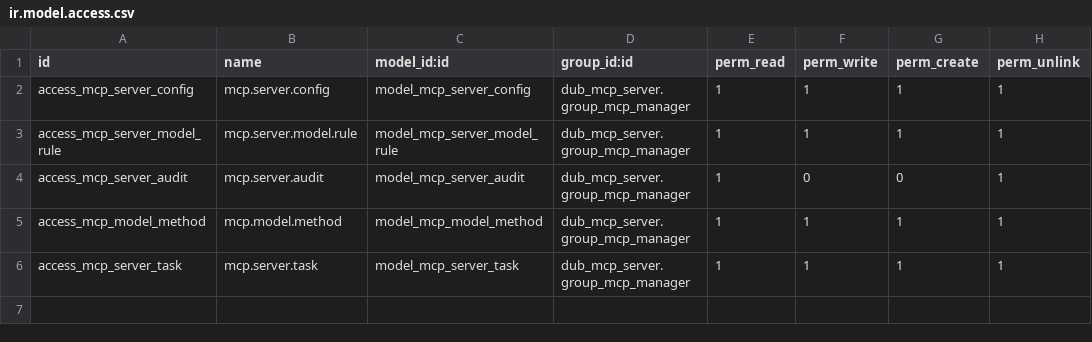
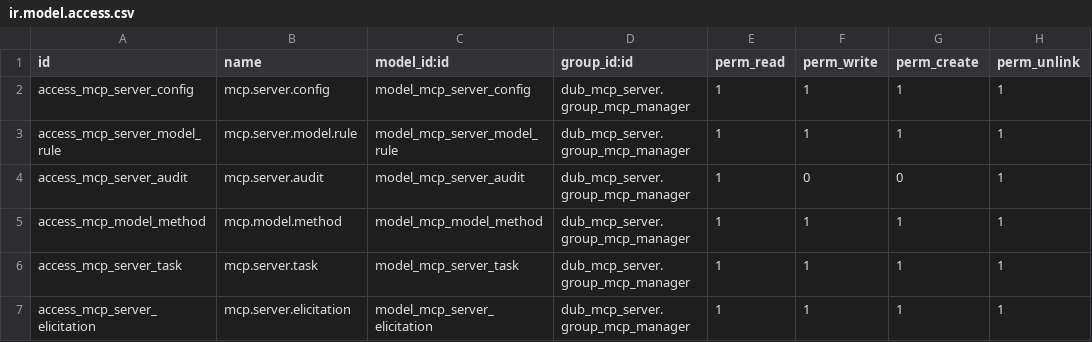
Before and after one commit to dubheit/dub_ai_tools, a CSV file: dub_mcp_server/security/ir.model.access.csv, drawn as a sheet.

Commit message:
[ADD] dub_mcp_server: URL-mode elicitation (MCP 2025-11-25)
Implement URL-mode elicitation (Step 4). New model mcp.server.elicitation
(user-bound, secure id, TTL). A tool can raise errors.UrlElicitationRequired; the
controller returns JSON-RPC -32042 with the elicitation URL. New web route
/mcp/elicitation/<id> (auth=user) collects the value, enforcing that the
logged-in user is the elicitation's owner (anti-phishing), and stores it bound to
the user. Add a demo_external tool that exercises the full flow: first call
triggers the elicitation, after the user submits the value via the web page the
retry succeeds.

```diff
--- a/dub_mcp_server/security/ir.model.access.csv
+++ b/dub_mcp_server/security/ir.model.access.csv
@@ -6 +6,2 @@ access_mcp_model_method,mcp.model.method,model_mcp_model_method,dub_mcp_server.g
 access_mcp_server_task,mcp.server.task,model_mcp_server_task,dub_mcp_server.group_mcp_manager,1,1,1,1
+access_mcp_server_elicitation,mcp.server.elicitation,model_mcp_server_elicitation,dub_mcp_server.group_mcp_manager,1,1,1,1
```
Also changed, not shown: 7 other files.
